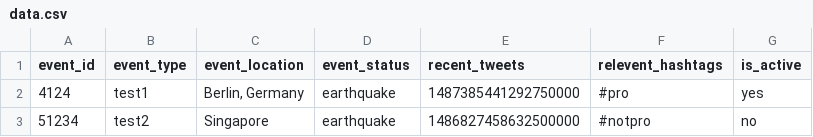
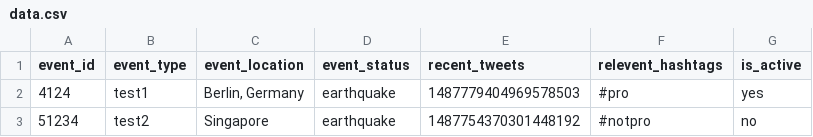
Before and after one commit to AkhileshManda/Hacknado, a CSV file: data/data.csv, drawn as a sheet.

```diff
--- a/data/data.csv
+++ b/data/data.csv
@@ -1,3 +1,3 @@
 event_id, event_type, event_location, event_status, recent_tweets, relevent_hashtags, is_active
-4124,test1 ,"Berlin, Germany",earthquake,1487385441292750000,#pro,yes
-51234,test2,Singapore,earthquake,1486827458632500000,#notpro,no
+4124,test1 ,"Berlin, Germany",earthquake,1487779404969578503,#pro,yes
+51234,test2,Singapore,earthquake,1487754370301448192,#notpro,no
```
Also changed, not shown: 25 other files.
